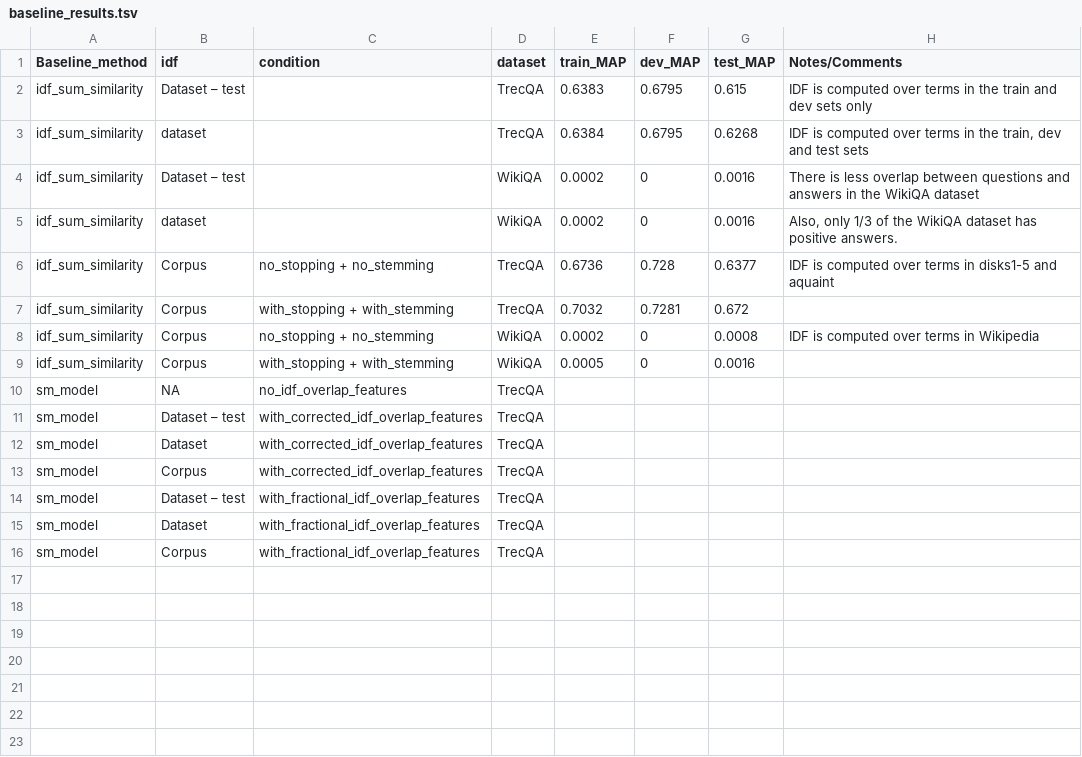
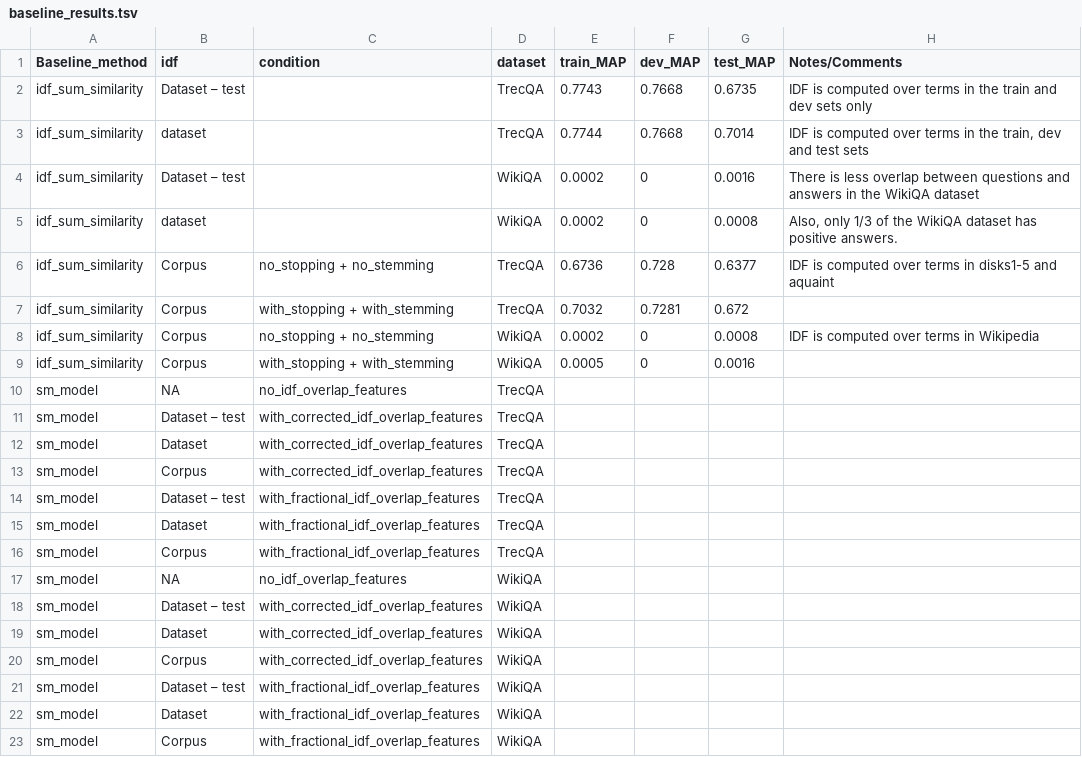
Before and after one commit to castorini/castor, a TSV file: baseline_results.tsv, drawn as a sheet.

```diff
--- a/baseline_results.tsv
+++ b/baseline_results.tsv
@@ -1,6 +1,6 @@
 Baseline_method	idf	condition	dataset	train_MAP	dev_MAP	test_MAP	Notes/Comments
-idf_sum_similarity	Dataset – test		TrecQA	0.6383	0.6795	0.615	IDF is computed over terms in the train and dev sets only
-idf_sum_similarity	dataset		TrecQA	0.6384	0.6795	0.6268	IDF is computed over terms in the train, dev and test sets
+idf_sum_similarity	Dataset – test		TrecQA	0.7743	0.7668	0.6735	IDF is computed over terms in the train and dev sets only
+idf_sum_similarity	dataset		TrecQA	0.7744	0.7668	0.7014	IDF is computed over terms in the train, dev and test sets
 idf_sum_similarity	Dataset – test		WikiQA	0.0002	0	0.0016	There is less overlap between questions and answers in the WikiQA dataset
-idf_sum_similarity	dataset		WikiQA	0.0002	0	0.0016	Also, only 1/3 of the WikiQA dataset has positive answers.
+idf_sum_similarity	dataset		WikiQA	0.0002	0	0.0008	Also, only 1/3 of the WikiQA dataset has positive answers.
 idf_sum_similarity	Corpus	no_stopping + no_stemming	TrecQA	0.6736	0.728	0.6377	IDF is computed over terms in disks1-5 and aquaint
@@ -16 +16,8 @@ sm_model	Dataset	with_fractional_idf_overlap_features	TrecQA
 sm_model	Corpus	with_fractional_idf_overlap_features	TrecQA				
+sm_model	NA	no_idf_overlap_features	WikiQA				
+sm_model	Dataset – test	with_corrected_idf_overlap_features	WikiQA				
+sm_model	Dataset 	with_corrected_idf_overlap_features	WikiQA				
+sm_model	Corpus	with_corrected_idf_overlap_features	WikiQA				
+sm_model	Dataset – test	with_fractional_idf_overlap_features	WikiQA				
+sm_model	Dataset	with_fractional_idf_overlap_features	WikiQA				
+sm_model	Corpus	with_fractional_idf_overlap_features	WikiQA				
```
Also changed, not shown: 3 other files.
